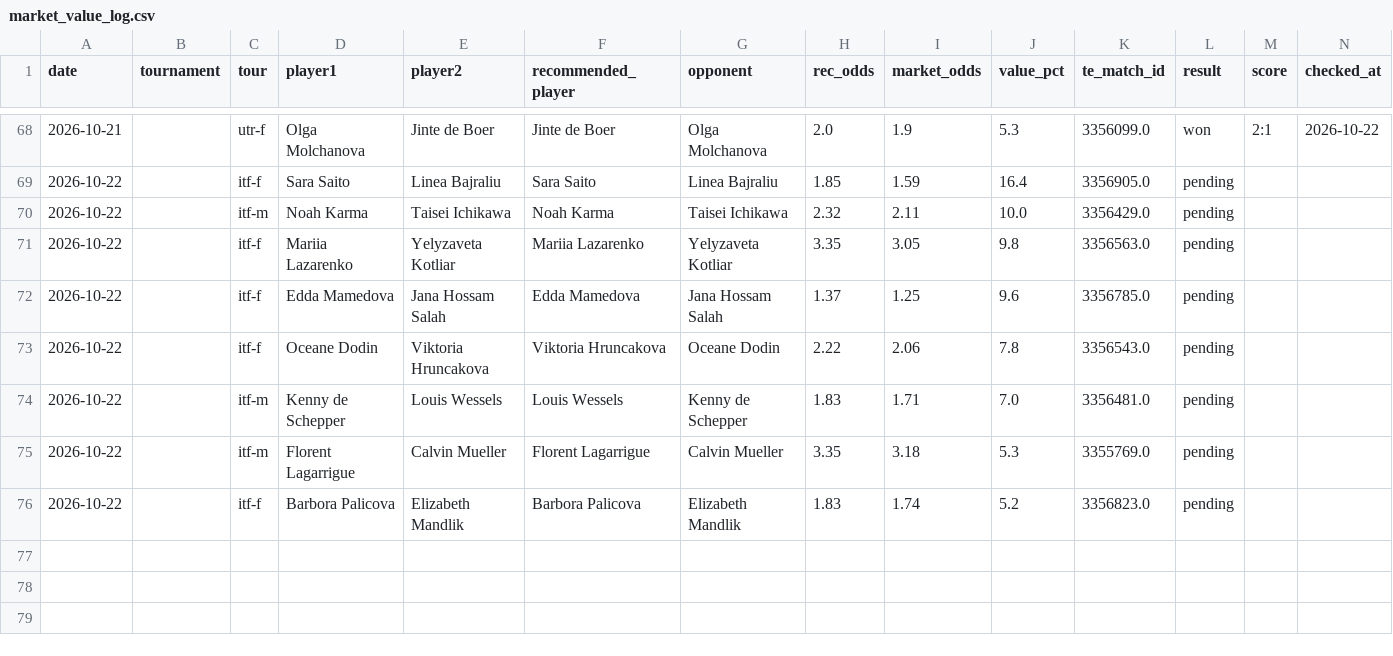
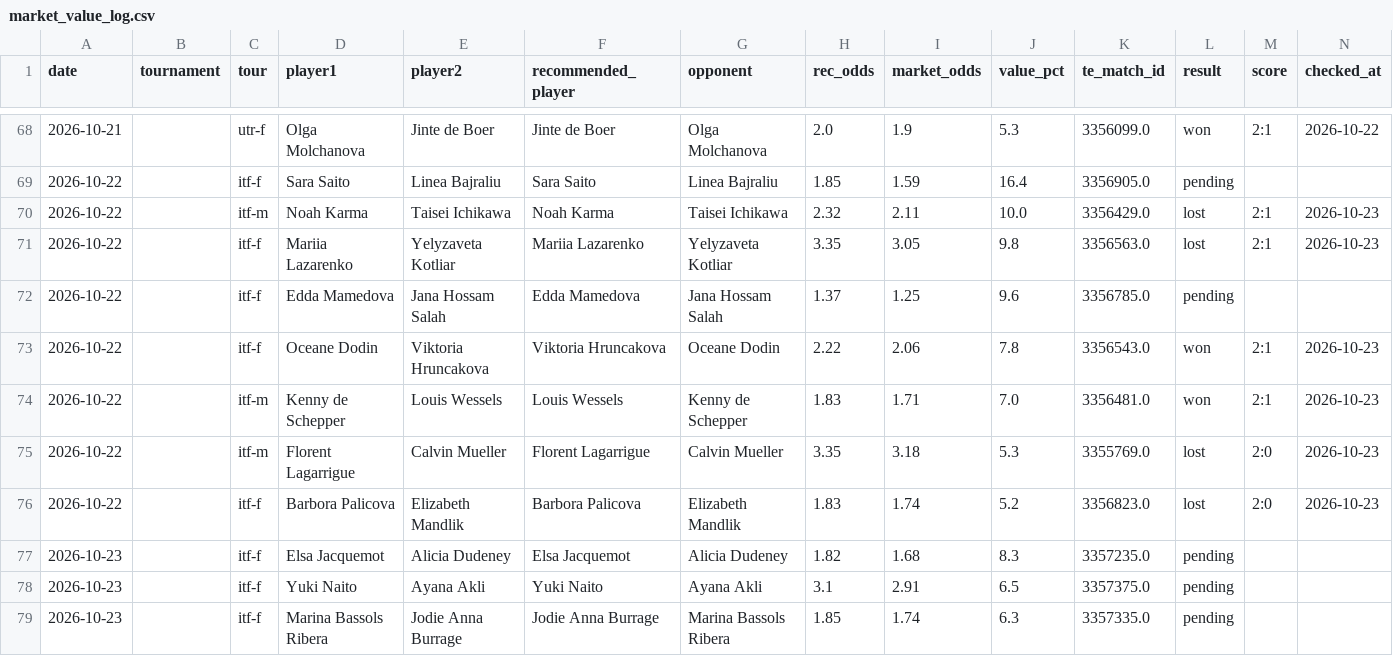
Before and after one commit to andrei0182/pariuri, a CSV file: tennis/stats/market_value_log.csv, drawn as a sheet; only a part is shown, gaps mark what is left out; rows hold the shown columns only; the diff names each change by its address in the sheet, - before the commit and + after, or states it on an @@ line.

```diff
--- a/tennis/stats/market_value_log.csv
+++ b/tennis/stats/market_value_log.csv
-L70:L71 (result): pending
+L70:L71 (result): lost
-M70:M71 (score): (empty)
+M70:M71 (score): 2:1
-N70:N71 (checked_at): (empty)
+N70:N71 (checked_at): 2026-10-23
-L73:L74 (result): pending
+L73:L74 (result): won
-M73:M74 (score): (empty)
+M73:M74 (score): 2:1
-N73:N76 (checked_at): (empty)
+N73:N76 (checked_at): 2026-10-23
-L75:L76 (result): pending
+L75:L76 (result): lost
-M75:M76 (score): (empty)
+M75:M76 (score): 2:0
+row 77: 2026-10-23 |  | itf-f | Elsa Jacquemot | Alicia Dudeney | Elsa Jacquemot | Alicia Dudeney | 1.82 | 1.68 | 8.3 | 3357235.0 | pending
+row 78: 2026-10-23 |  | itf-f | Yuki Naito | Ayana Akli | Yuki Naito | Ayana Akli | 3.1 | 2.91 | 6.5 | 3357375.0 | pending
+row 79: 2026-10-23 |  | itf-f | Marina Bassols Ribera | Jodie Anna Burrage | Jodie Anna Burrage | Marina Bassols Ribera | 1.85 | 1.74 | 6.3 | 3357335.0 | pending
```
Also changed, not shown: tennis/stats/model90_log.csv, tennis/stats/player_history_log.csv, 4 other files.
